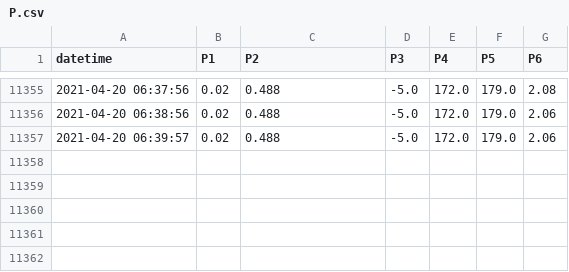
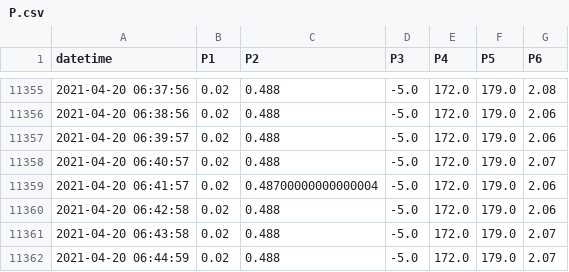
Before and after one commit to SciGEsN/SRC069, a CSV file: data/P.csv, drawn as a sheet; only a part is shown, gaps mark what is left out; the diff names each change by its address in the sheet, - before the commit and + after, or states it on an @@ line.

```diff
--- a/data/P.csv
+++ b/data/P.csv
+row 11358: 2021-04-20 06:40:57 | 0.02 | 0.488 | -5.0 | 172.0 | 179.0 | 2.07
+row 11359: 2021-04-20 06:41:57 | 0.02 | 0.48700000000000004 | -5.0 | 172.0 | 179.0 | 2.06
+row 11360: 2021-04-20 06:42:58 | 0.02 | 0.488 | -5.0 | 172.0 | 179.0 | 2.06
+row 11361: 2021-04-20 06:43:58 | 0.02 | 0.488 | -5.0 | 172.0 | 179.0 | 2.07
+row 11362: 2021-04-20 06:44:59 | 0.02 | 0.488 | -5.0 | 172.0 | 179.0 | 2.07
```
Also changed, not shown: data/T1.csv, data/T2.csv, 8 other files.
